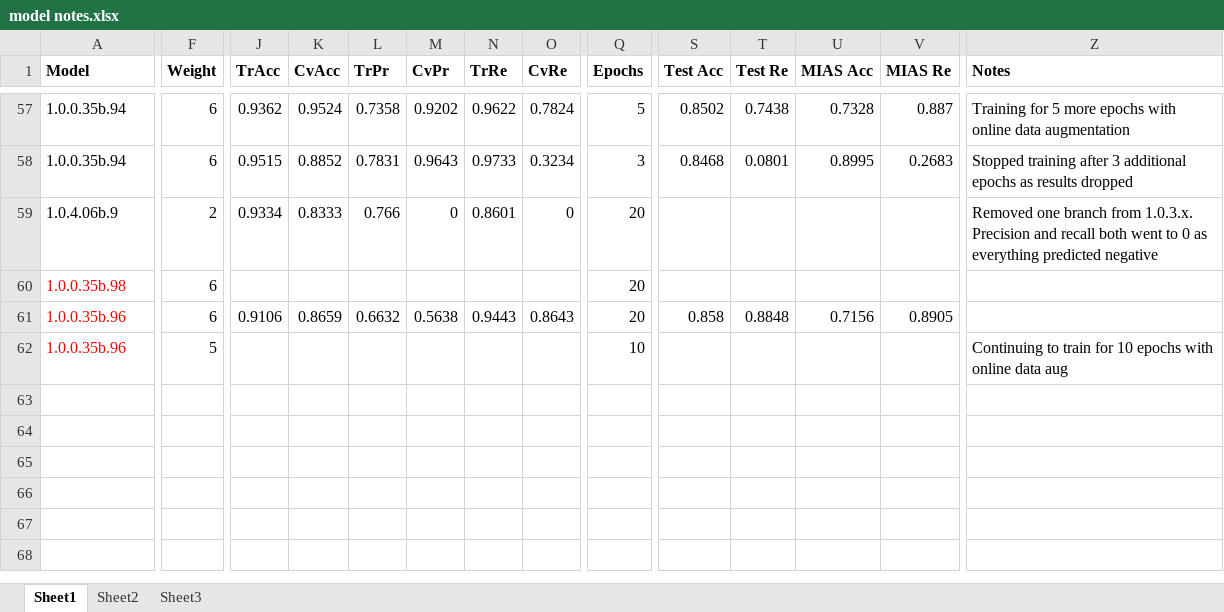
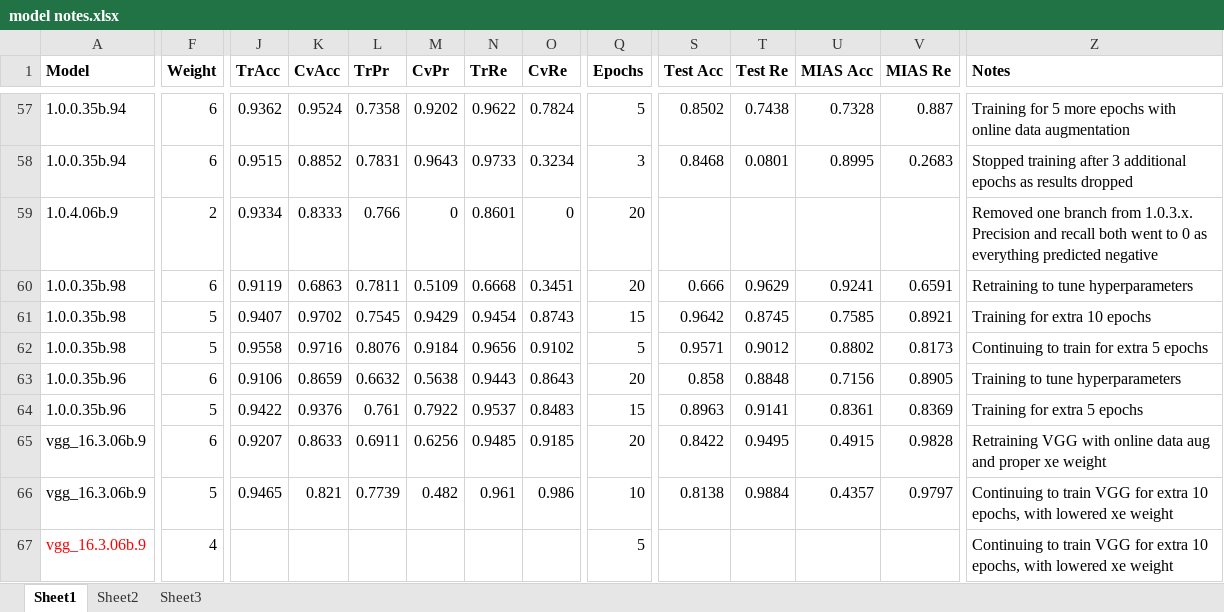
Before and after one commit to escuccim/mias-mammography, an Excel workbook: model notes.xlsx, sheet Sheet1, drawn as a sheet; only a part is shown, gaps mark what is left out; values as stored, in another font and other column widths than the file's, no borders; addresses are those after the commit; rows hold the shown columns only; the diff covers the shown part only; the diff names each change by its address in the sheet, - before the commit and + after, or states it on an @@ line.

```diff
--- a/model notes.xlsx (sheet Sheet1)
+++ b/model notes.xlsx (sheet Sheet1)
-A60 text colour: #FF0000
+A60 text colour: black
-J60 (TrAcc): (empty)
+J60 (TrAcc): 0.9119
-K60 (CvAcc): (empty)
+K60 (CvAcc): 0.6863
-L60 (TrPr): (empty)
+L60 (TrPr): 0.7811
-M60 (CvPr): (empty)
+M60 (CvPr): 0.5109
-N60 (TrRe): (empty)
+N60 (TrRe): 0.6668
-O60 (CvRe): (empty)
+O60 (CvRe): 0.3451
-S60 (Test Acc): (empty)
+S60 (Test Acc): 0.666
-T60 (Test Re): (empty)
+T60 (Test Re): 0.9629
-U60 (MIAS Acc): (empty)
+U60 (MIAS Acc): 0.9241
-V60 (MIAS Re): (empty)
+V60 (MIAS Re): 0.6591
-Z60 (Notes): (empty)
+Z60 (Notes): Retraining to tune hyperparameters
+row 61: 1.0.0.35b.98 | 5 | 0.9407 | 0.9702 | 0.7545 | 0.9429 | 0.9454 | 0.8743 | 15 | 0.9642 | 0.8745 | 0.7585 | 0.8921 | Training for extra 10 epochs
+row 62: 1.0.0.35b.98 | 5 | 0.9558 | 0.9716 | 0.8076 | 0.9184 | 0.9656 | 0.9102 | 5 | 0.9571 | 0.9012 | 0.8802 | 0.8173 | Continuing to train for extra 5 epochs
-A63 text colour: #FF0000
+A63 text colour: black
-Z63 (Notes): (empty)
+Z63 (Notes): Training to tune hyperparameters
+row 64: 1.0.0.35b.96 | 5 | 0.9422 | 0.9376 | 0.761 | 0.7922 | 0.9537 | 0.8483 | 15 | 0.8963 | 0.9141 | 0.8361 | 0.8369 | Training for extra 5 epochs
+row 65: vgg_16.3.06b.9 | 6 | 0.9207 | 0.8633 | 0.6911 | 0.6256 | 0.9485 | 0.9185 | 20 | 0.8422 | 0.9495 | 0.4915 | 0.9828 | Retraining VGG with online data aug and proper xe weight
+row 66: vgg_16.3.06b.9 | 5 | 0.9465 | 0.821 | 0.7739 | 0.482 | 0.961 | 0.986 | 10 | 0.8138 | 0.9884 | 0.4357 | 0.9797 | Continuing to train VGG for extra 10 epochs, with lowered xe weight
-A67 (Model): 1.0.0.35b.96
+A67 (Model): vgg_16.3.06b.9
-F67 (Weight): 5
+F67 (Weight): 4
-Q67 (Epochs): 10
+Q67 (Epochs): 5
-Z67 (Notes): …to train for 10 epochs with online data aug
+Z67 (Notes): …to train VGG for extra 10 epochs, with lowered xe weight
```
Also changed, not shown: 1 edited cell elsewhere in this sheet, 14 other files.
